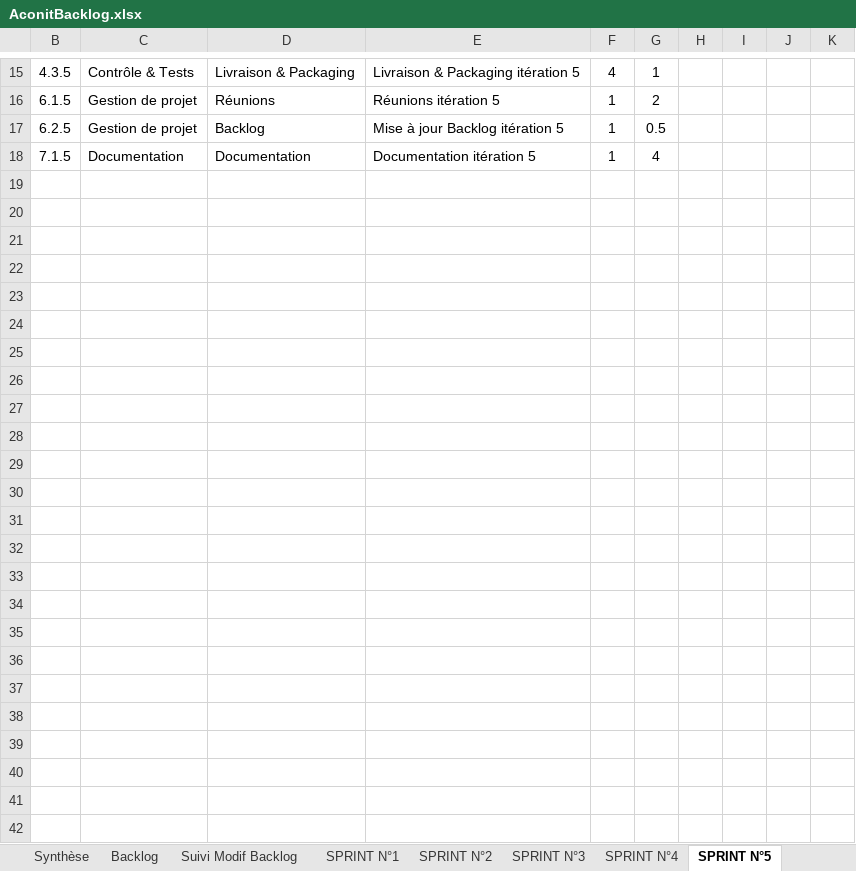
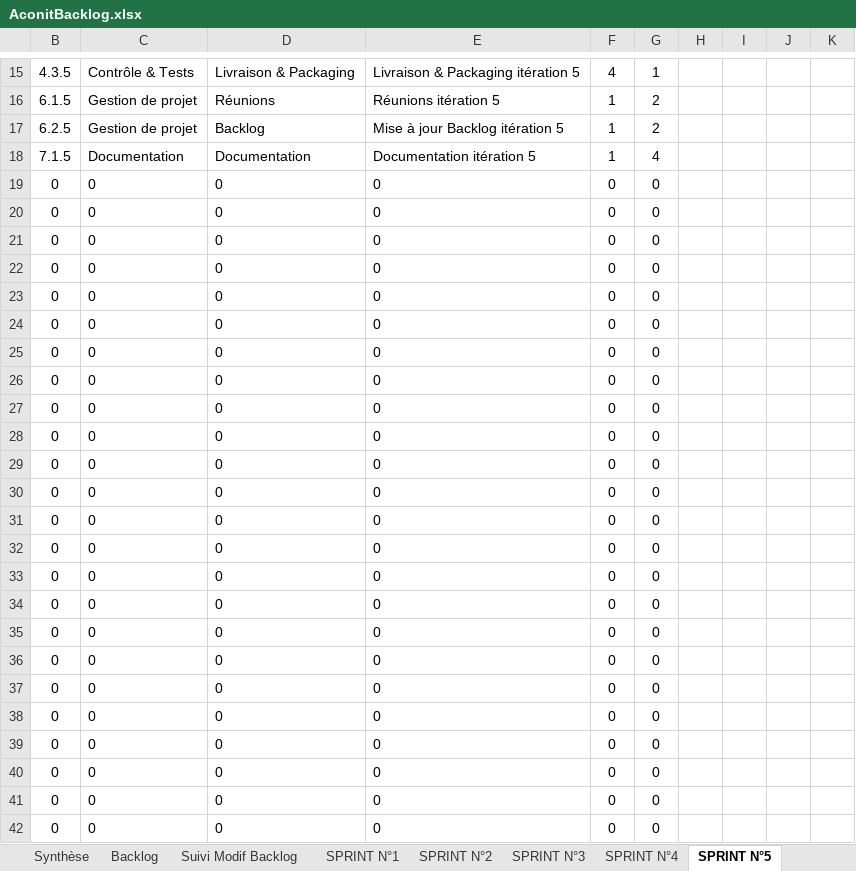
Before and after one commit to fletellier/cervin, an Excel workbook: doc/2014/AconitBacklog.xlsx, sheet SPRINT N°5, drawn as a sheet; only a part is shown, gaps mark what is left out; values as stored, in another font and other column widths than the file's, no borders; charts and pictures and conditional formats not drawn; rows hold the shown columns only; the diff covers the shown part only; the diff names each change by its address in the sheet, - before the commit and + after, or states it on an @@ line.

```diff
--- a/doc/2014/AconitBacklog.xlsx (sheet SPRINT N°5)
+++ b/doc/2014/AconitBacklog.xlsx (sheet SPRINT N°5)
-G17: 0.5
+G17: 2
-row 19: (empty)
+row 19: 0 | 0 | 0 | 0 | 0 | 0
-row 20: (empty)
+row 20: 0 | 0 | 0 | 0 | 0 | 0
-row 21: (empty)
+row 21: 0 | 0 | 0 | 0 | 0 | 0
-row 22: (empty)
+row 22: 0 | 0 | 0 | 0 | 0 | 0
-row 23: (empty)
+row 23: 0 | 0 | 0 | 0 | 0 | 0
-row 24: (empty)
+row 24: 0 | 0 | 0 | 0 | 0 | 0
-row 25: (empty)
+row 25: 0 | 0 | 0 | 0 | 0 | 0
-row 26: (empty)
+row 26: 0 | 0 | 0 | 0 | 0 | 0
-row 27: (empty)
+row 27: 0 | 0 | 0 | 0 | 0 | 0
-row 28: (empty)
+row 28: 0 | 0 | 0 | 0 | 0 | 0
-row 29: (empty)
+row 29: 0 | 0 | 0 | 0 | 0 | 0
-row 30: (empty)
+row 30: 0 | 0 | 0 | 0 | 0 | 0
-row 31: (empty)
+row 31: 0 | 0 | 0 | 0 | 0 | 0
-row 32: (empty)
+row 32: 0 | 0 | 0 | 0 | 0 | 0
-row 33: (empty)
+row 33: 0 | 0 | 0 | 0 | 0 | 0
-row 34: (empty)
+row 34: 0 | 0 | 0 | 0 | 0 | 0
-row 35: (empty)
+row 35: 0 | 0 | 0 | 0 | 0 | 0
-row 36: (empty)
+row 36: 0 | 0 | 0 | 0 | 0 | 0
-row 37: (empty)
+row 37: 0 | 0 | 0 | 0 | 0 | 0
-row 38: (empty)
+row 38: 0 | 0 | 0 | 0 | 0 | 0
-row 39: (empty)
+row 39: 0 | 0 | 0 | 0 | 0 | 0
-row 40: (empty)
+row 40: 0 | 0 | 0 | 0 | 0 | 0
-row 41: (empty)
+row 41: 0 | 0 | 0 | 0 | 0 | 0
-row 42: (empty)
+row 42: 0 | 0 | 0 | 0 | 0 | 0
```
Also changed, not shown: 1 added row, 1 removed row and 2 edited cells elsewhere in this sheet, sheet SPRINT N°2, sheet SPRINT N°1, sheet Backlog, sheet Charges Disponibles, sheet SPRINT N°3, sheet SPRINT N°4, 1 more sheet, formulas that keep their value, hidden cells, charts or pictures.
